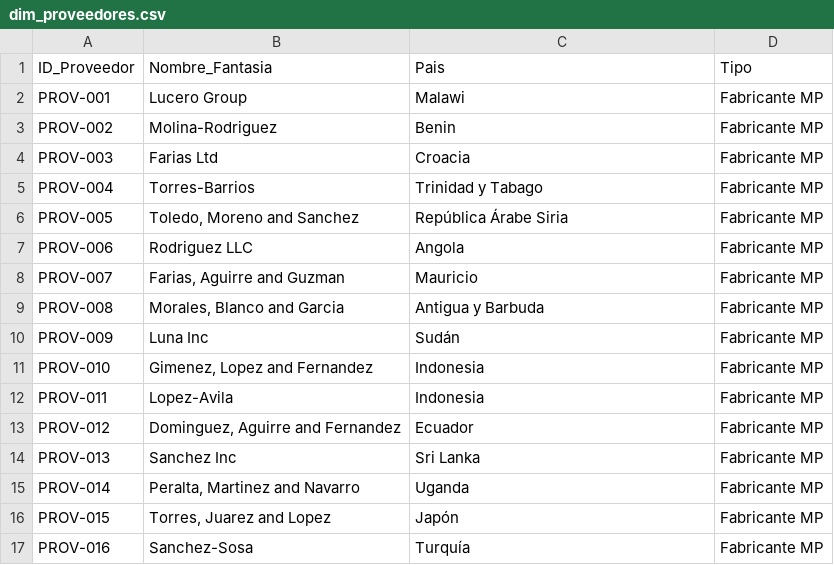
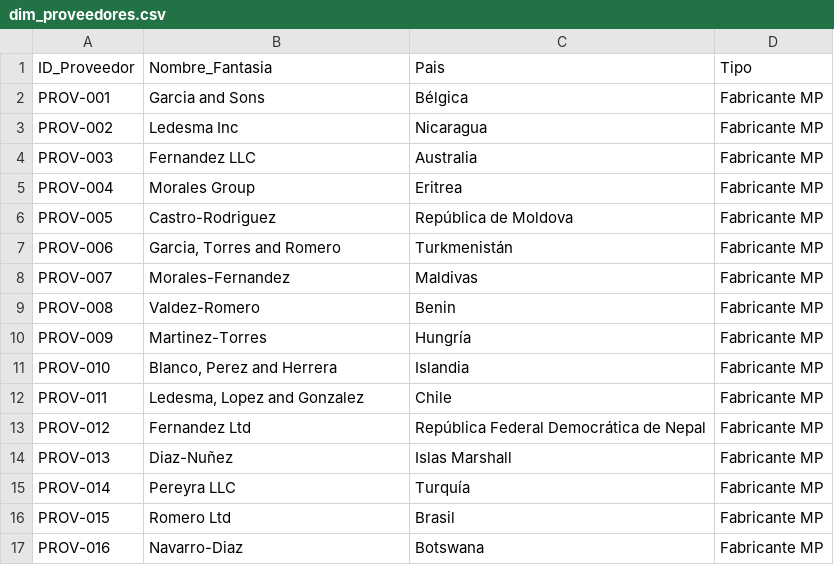
Before and after one commit to DaniTadd/Pharma-Tad-Analytics, a CSV file: data/raw/dim_proveedores.csv, drawn as a sheet; only a part is shown; the diff covers the shown part only.

```diff
--- a/data/raw/dim_proveedores.csv
+++ b/data/raw/dim_proveedores.csv
@@ -1,17 +1,17 @@
 ID_Proveedor,Nombre_Fantasia,Pais,Tipo
-PROV-001,Lucero Group,Malawi,Fabricante MP
-PROV-002,Molina-Rodriguez,Benin,Fabricante MP
-PROV-003,Farias Ltd,Croacia,Fabricante MP
-PROV-004,Torres-Barrios,Trinidad y Tabago,Fabricante MP
-PROV-005,"Toledo, Moreno and Sanchez",República Árabe Siria,Fabricante MP
-PROV-006,Rodriguez LLC,Angola,Fabricante MP
-PROV-007,"Farias, Aguirre and Guzman",Mauricio,Fabricante MP
-PROV-008,"Morales, Blanco and Garcia",Antigua y Barbuda,Fabricante MP
-PROV-009,Luna Inc,Sudán,Fabricante MP
-PROV-010,"Gimenez, Lopez and Fernandez",Indonesia,Fabricante MP
-PROV-011,Lopez-Avila,Indonesia,Fabricante MP
-PROV-012,"Dominguez, Aguirre and Fernandez",Ecuador,Fabricante MP
-PROV-013,Sanchez Inc,Sri Lanka,Fabricante MP
-PROV-014,"Peralta, Martinez and Navarro",Uganda,Fabricante MP
-PROV-015,"Torres, Juarez and Lopez",Japón,Fabricante MP
-PROV-016,Sanchez-Sosa,Turquía,Fabricante MP
+PROV-001,Garcia and Sons,Bélgica,Fabricante MP
+PROV-002,Ledesma Inc,Nicaragua,Fabricante MP
+PROV-003,Fernandez LLC,Australia,Fabricante MP
+PROV-004,Morales Group,Eritrea,Fabricante MP
+PROV-005,Castro-Rodriguez,República de Moldova,Fabricante MP
+PROV-006,"Garcia, Torres and Romero",Turkmenistán,Fabricante MP
+PROV-007,Morales-Fernandez,Maldivas,Fabricante MP
+PROV-008,Valdez-Romero,Benin,Fabricante MP
+PROV-009,Martinez-Torres,Hungría,Fabricante MP
+PROV-010,"Blanco, Perez and Herrera",Islandia,Fabricante MP
+PROV-011,"Ledesma, Lopez and Gonzalez",Chile,Fabricante MP
+PROV-012,Fernandez Ltd,República Federal Democrática de Nepal,Fabricante MP
+PROV-013,Diaz-Nuñez,Islas Marshall,Fabricante MP
+PROV-014,Pereyra LLC,Turquía,Fabricante MP
+PROV-015,Romero Ltd,Brasil,Fabricante MP
+PROV-016,Navarro-Diaz,Botswana,Fabricante MP
```
Also changed, not shown: 28 edited cells elsewhere in this file, data/raw/fact_calidad.csv, data/raw/fact_consumos.csv, 4 other files.
